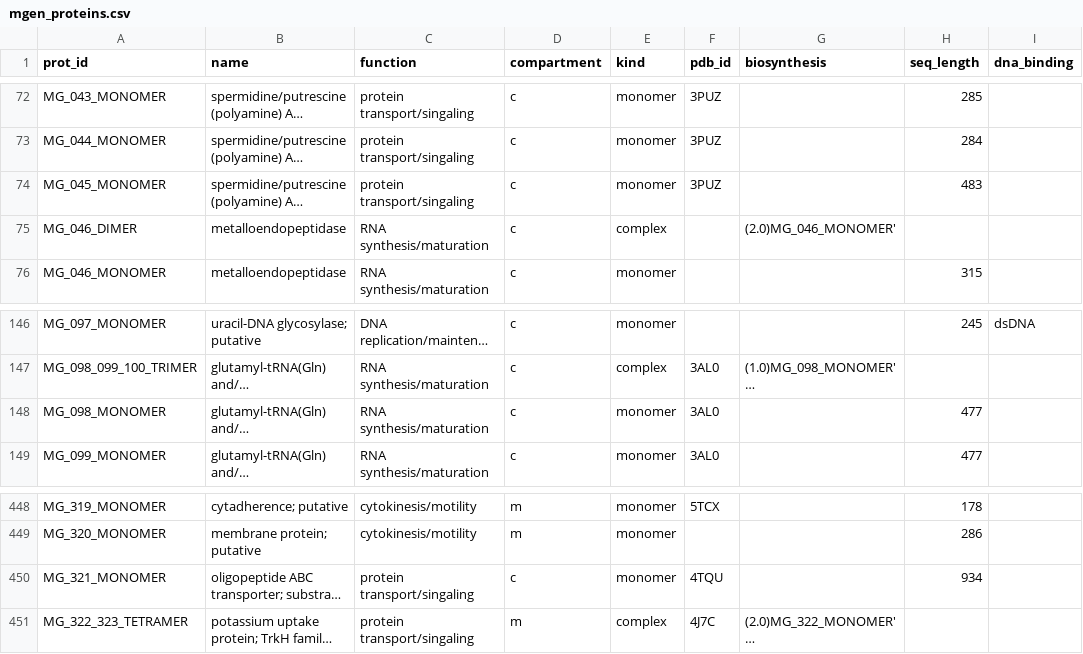
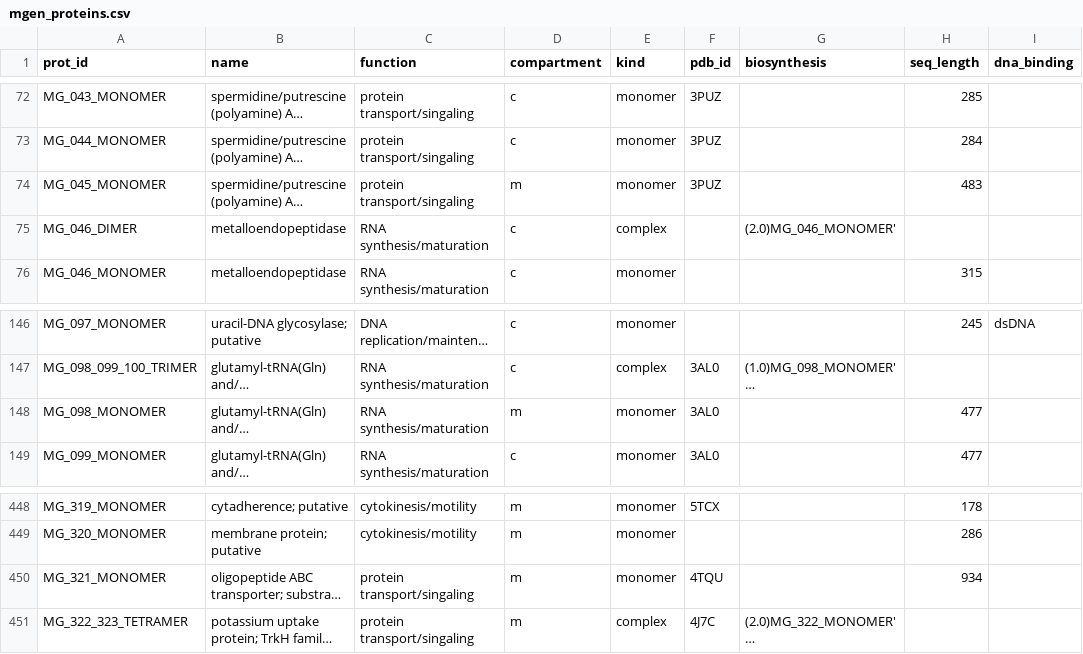
Before and after one commit to vivarium-collective/viva-Mgen, a CSV file: viva_mgen/structural/data/mgen_proteins.csv, drawn as a sheet; only a part is shown, gaps mark what is left out; long unchanged cells end in …; the diff names each change by its address in the sheet, - before the commit and + after, or states it on an @@ line.

Commit message:
feat(structural): finer nucleoid (10 bp/bead) + S3 consensus membrane refinement
Continue the positional pass with two more of Maritan's details:

- Nucleoid granularity: match Maritan's LatticeNucleoid resolution — 10 bp/bead
  (~58k beads over the 580 kbp genome) at the physical B-DNA rise (34 A spacing,
  10 A radius) with more supercoil domains, so the fiber carries the real
  chromosomal contour instead of a coarse 135 bp/bead rod. Packs in ~0.4 s.
- S3 membrane refinement: parse the S3 consensus compartment assignments and
  let them override S1 (reclassifies 3 cytoplasmic proteins as membrane).

Deferred (documented — genuinely beyond the bridge): RNAP + nascent-RNA at
specific transcription sites need per-molecule genomic coordinate + supercoil
domain-index from a whole-cell-sim chromosome-domain state (as 3d-ecoli sources
from v2ecoli); RNA polymerase is already seated on the nucleoid via the
DNA-binding fiber path. Post-pack clash relaxation is a parsimony-engine feature,
not a bridge concern. 27 tests pass.

```diff
--- a/viva_mgen/structural/data/mgen_proteins.csv
+++ b/viva_mgen/structural/data/mgen_proteins.csv
-D74 (compartment): c
+D74 (compartment): m
-D148 (compartment): c
+D148 (compartment): m
-D450 (compartment): c
+D450 (compartment): m
```
Also changed, not shown: 5 other files.
